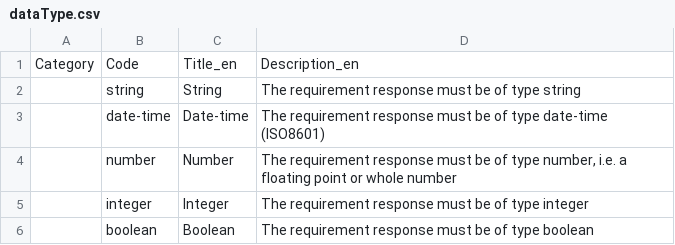
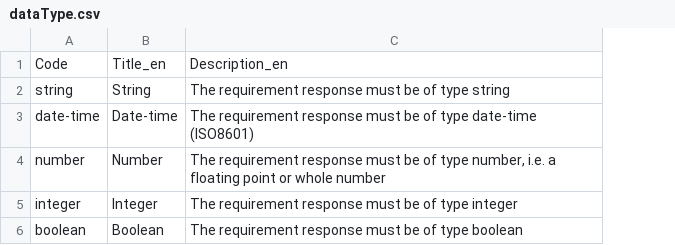
Before and after one commit to open-contracting-extensions/ocds_requirements_extension, a CSV file: codelists/dataType.csv, drawn as a sheet; the diff names each change by its address in the sheet, - before the commit and + after, or states it on an @@ line.

Commit message:
Fix codelists
Removing empty columns, leading and trailing whitespace, extra quoting characters, and/or adding missing quoting characters, closing newline

```diff
--- a/codelists/dataType.csv
+++ b/codelists/dataType.csv
-column A, row 1: Category
```
Also changed, not shown: codelists/responseSource.csv, 1 other file.
